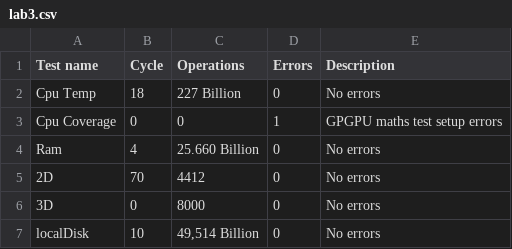
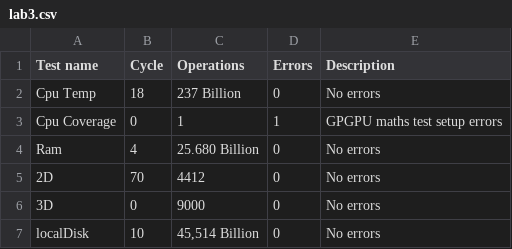
Before and after one commit to bobojonanaev2-code/arh-ap-sr-zachet, a CSV file: pk-sistema/lab3.csv, drawn as a sheet.

Commit message:
fix

```diff
--- a/pk-sistema/lab3.csv
+++ b/pk-sistema/lab3.csv
@@ -1,7 +1,7 @@
 Test name,Cycle,Operations,Errors,Description
-Cpu Temp,18,227 Billion,0,No errors
-Cpu Coverage,0,0,1,GPGPU maths test setup errors
-Ram,4,25.660 Billion,0,No errors
+Cpu Temp,18,237 Billion,0,No errors
+Cpu Coverage,0,1,1,GPGPU maths test setup errors
+Ram,4,25.680 Billion,0,No errors
 2D,70,4412,0,No errors
-3D,0,8000,0,No errors
-localDisk,10,"49,514 Billion",0,No errors
+3D,0,9000,0,No errors
+localDisk,10,"45,514 Billion",0,No errors
```
